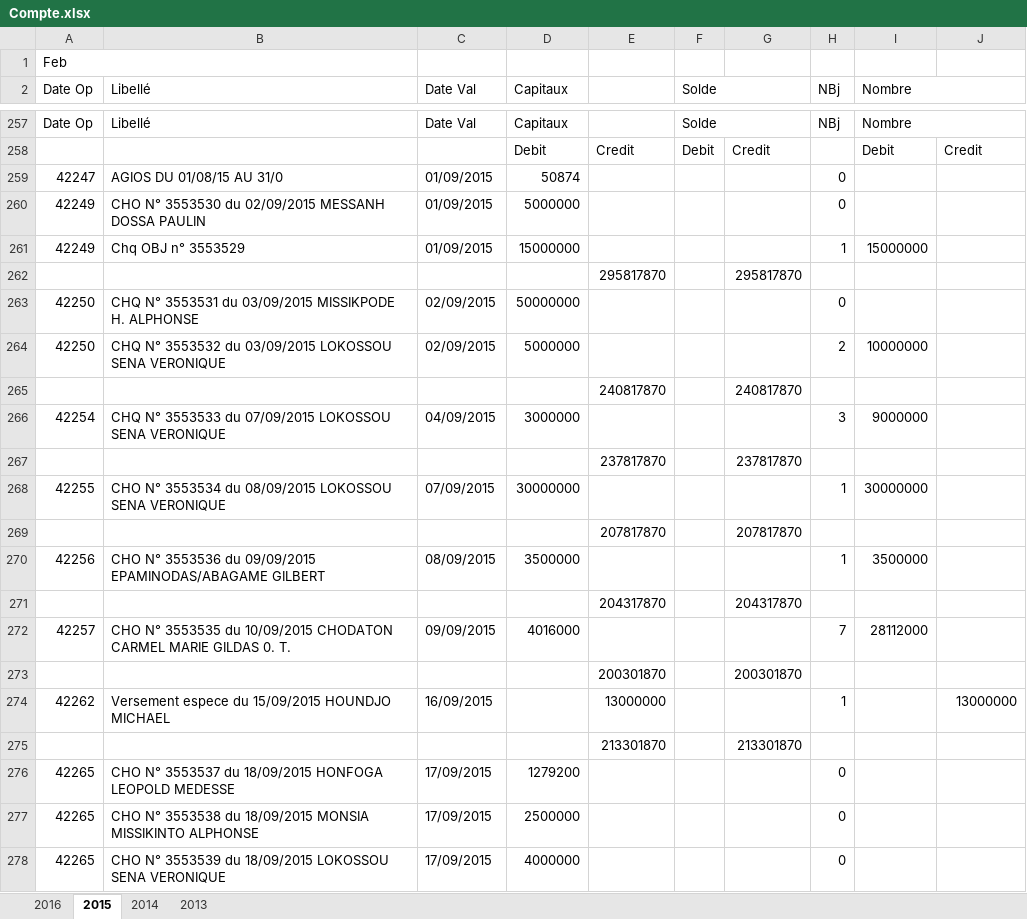
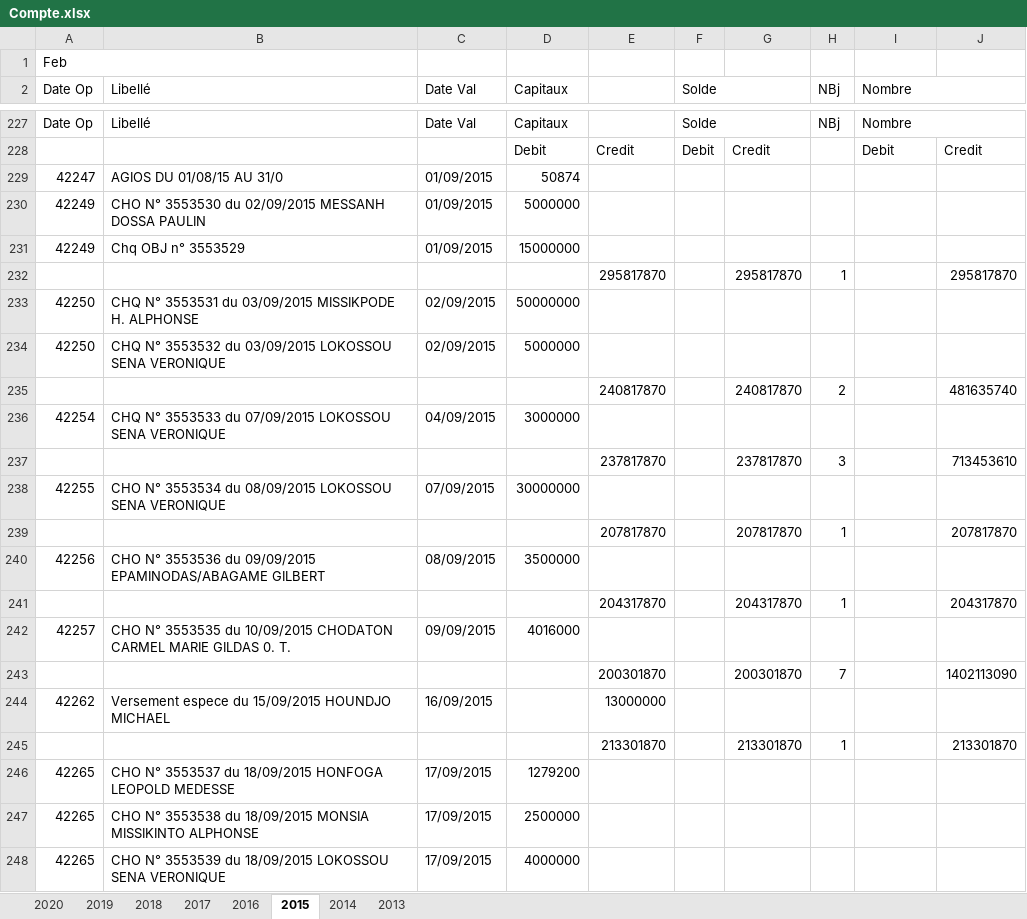
Before and after one commit to Abousidikou/sysdpp-master, an Excel workbook: public/template/Compte.xlsx, sheet 2015, drawn as a sheet; only a part is shown, gaps mark what is left out; values as stored, in another font and other column widths than the file's, no cell formats; addresses are those after the commit; the diff covers the shown part only; the diff names each change by its address in the sheet, - before the commit and + after, or states it on an @@ line.

```diff
--- a/public/template/Compte.xlsx (sheet 2015)
+++ b/public/template/Compte.xlsx (sheet 2015)
+sheet tab: 2020
+sheet tab: 2019
+sheet tab: 2018
+sheet tab: 2017
-H229:H230 (NBj): 0
+H229:H230 (NBj): (empty)
-H231 (NBj): 1
+H231 (NBj): (empty)
-I231 (Nombre): 15000000
+I231 (Nombre): (empty)
-H232 (NBj): (empty)
+H232 (NBj): 1
-J232: (empty)
+J232: 295817870
-H233 (NBj): 0
+H233 (NBj): (empty)
-H234 (NBj): 2
+H234 (NBj): (empty)
-I234 (Nombre): 10000000
+I234 (Nombre): (empty)
-H235 (NBj): (empty)
+H235 (NBj): 2
-J235: (empty)
+J235: 481635740
-H236 (NBj): 3
+H236 (NBj): (empty)
-I236 (Nombre): 9000000
+I236 (Nombre): (empty)
-H237 (NBj): (empty)
+H237 (NBj): 3
-J237: (empty)
+J237: 713453610
-H238 (NBj): 1
+H238 (NBj): (empty)
-I238 (Nombre): 30000000
+I238 (Nombre): (empty)
-H239 (NBj): (empty)
+H239 (NBj): 1
-J239: (empty)
+J239: 207817870
-H240 (NBj): 1
+H240 (NBj): (empty)
-I240 (Nombre): 3500000
+I240 (Nombre): (empty)
-H241 (NBj): (empty)
+H241 (NBj): 1
-J241: (empty)
+J241: 204317870
-H242 (NBj): 7
+H242 (NBj): (empty)
-I242 (Nombre): 28112000
+I242 (Nombre): (empty)
-H243 (NBj): (empty)
+H243 (NBj): 7
-J243: (empty)
+J243: 1402113090
-H244 (NBj): 1
+H244 (NBj): (empty)
-J244: 13000000
+J244: (empty)
-H245 (NBj): (empty)
+H245 (NBj): 1
-J245: (empty)
+J245: 213301870
-H246:H248 (NBj): 0
+H246:H248 (NBj): (empty)
```
Also changed, not shown: 97 removed rows and 303 edited cells elsewhere in this sheet, sheet 2014, sheet 2016, sheet 2013, cell formats, formulas that keep their value, public/template/agents.xlsx, public/template/agents_formation.xlsx, 3 other files.
